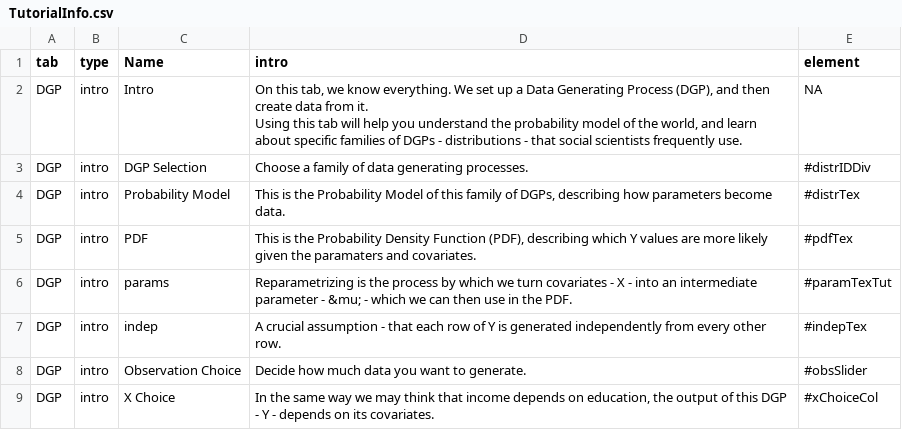
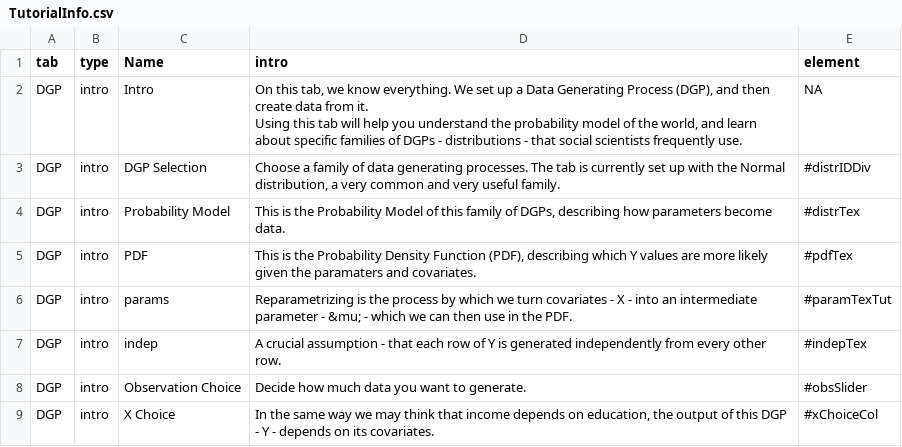
Before and after one commit to iqss-research/2k1-in-silico, a CSV file: Config/TutorialInfo.csv, drawn as a sheet; only a part is shown.

```diff
--- a/Config/TutorialInfo.csv
+++ b/Config/TutorialInfo.csv
@@ -3,3 +3,3 @@ DGP,intro,Intro,"On this tab, we know everything. We set up a Data Generating Pr
 Using this tab will help you understand the probability model of the world, and learn about specific families of DGPs - distributions - that social scientists frequently use.",NA
-DGP,intro,DGP Selection,Choose a family of data generating processes.,#distrIDDiv
+DGP,intro,DGP Selection,"Choose a family of data generating processes. The tab is currently set up with the Normal distribution, a very common and very useful family.",#distrIDDiv
 DGP,intro,Probability Model,"This is the Probability Model of this family of DGPs, describing how parameters become data. ",#distrTex
```
Also changed, not shown: 4 other files.
